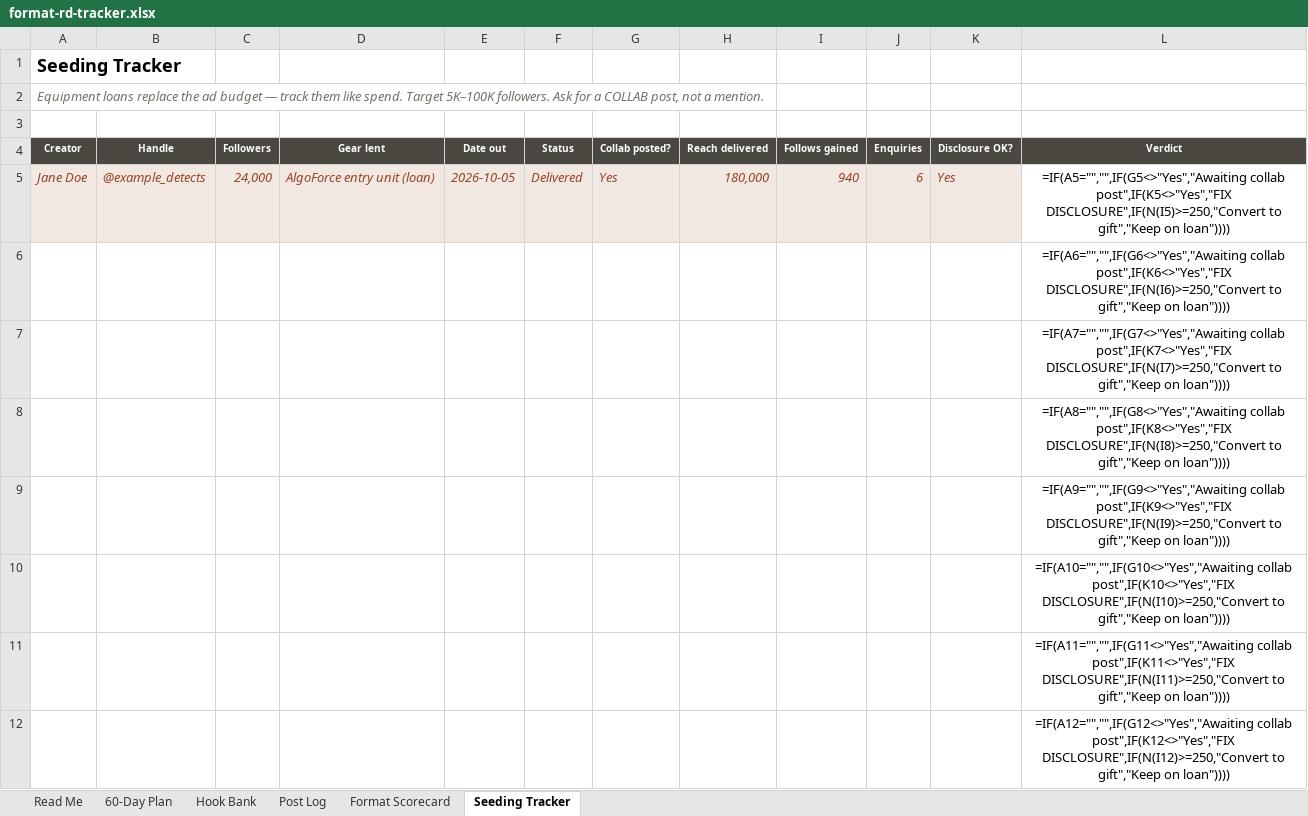
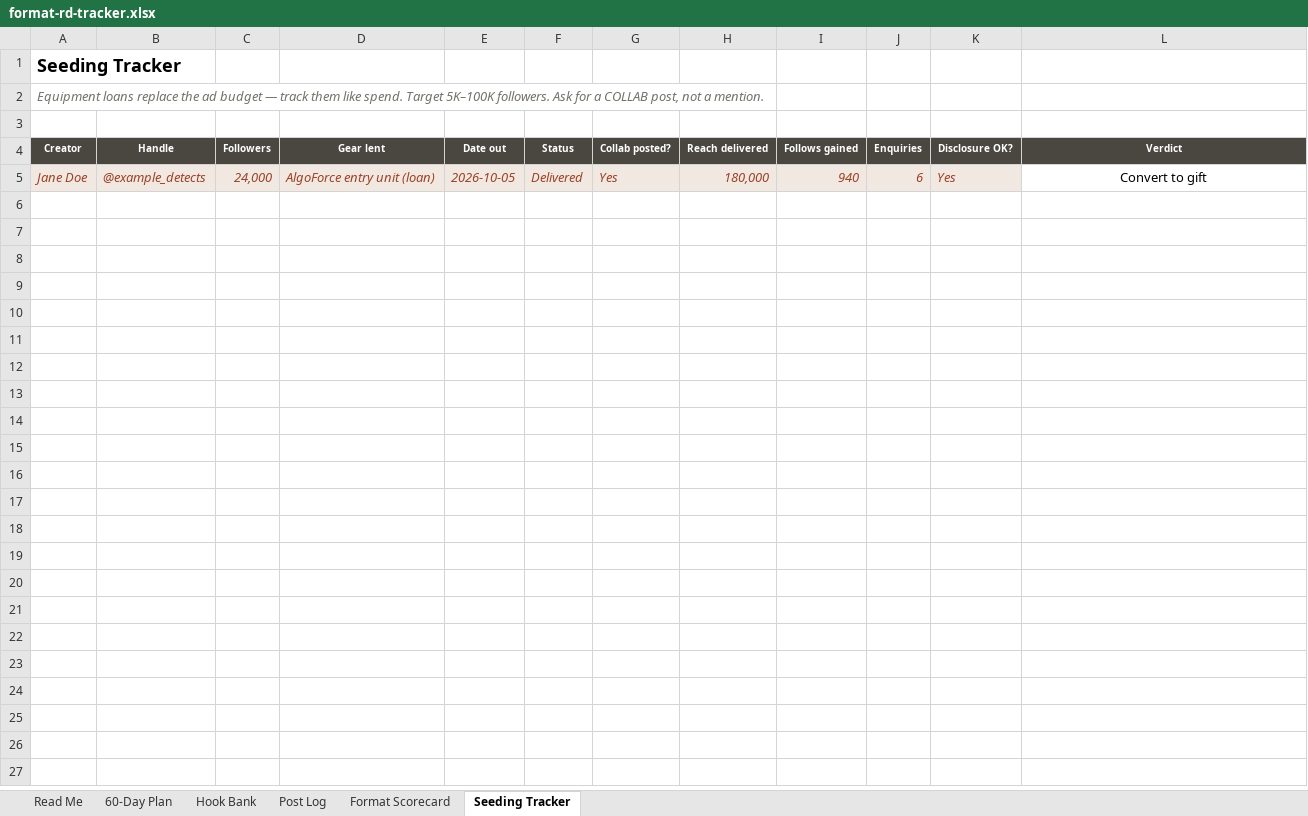
Before and after one commit to metaldetectorsdirect1-prog/manus, an Excel workbook: tools/format-rd-tracker.xlsx, sheet Seeding Tracker, drawn as a sheet; only a part is shown; values as stored, in another font and other column widths than the file's, no borders; formulas without a stored value are shown as written; the diff covers the shown part only; the diff names each change by its address in the sheet, - before the commit and + after, or states it on an @@ line.

```diff
--- a/tools/format-rd-tracker.xlsx (sheet Seeding Tracker)
+++ b/tools/format-rd-tracker.xlsx (sheet Seeding Tracker)
-L5 (Verdict): =IF(A5="","",IF(G5<>"Yes","Awaiting collab post",IF(K5<>"Yes","FIX DISCLOSURE",IF(N(I5)>=250,"Convert to gift","Keep on loan"))))
+L5 (Verdict): Convert to gift
-row 6:  |  |  |  |  |  |  |  |  |  |  | =IF(A6="","",IF(G6<>"Yes","Awaiting collab post",IF(K6<>"Yes","FIX DISCLOSURE",IF(N(I6)>=250,"Convert to gift","Keep on loan"))))
-row 7:  |  |  |  |  |  |  |  |  |  |  | =IF(A7="","",IF(G7<>"Yes","Awaiting collab post",IF(K7<>"Yes","FIX DISCLOSURE",IF(N(I7)>=250,"Convert to gift","Keep on loan"))))
-row 8:  |  |  |  |  |  |  |  |  |  |  | =IF(A8="","",IF(G8<>"Yes","Awaiting collab post",IF(K8<>"Yes","FIX DISCLOSURE",IF(N(I8)>=250,"Convert to gift","Keep on loan"))))
-row 9:  |  |  |  |  |  |  |  |  |  |  | =IF(A9="","",IF(G9<>"Yes","Awaiting collab post",IF(K9<>"Yes","FIX DISCLOSURE",IF(N(I9)>=250,"Convert to gift","Keep on loan"))))
-row 10:  |  |  |  |  |  |  |  |  |  |  | =IF(A10="","",IF(G10<>"Yes","Awaiting collab post",IF(K10<>"Yes","FIX DISCLOSURE",IF(N(I10)>=250,"Convert to gift","Keep on loan"))))
-row 11:  |  |  |  |  |  |  |  |  |  |  | =IF(A11="","",IF(G11<>"Yes","Awaiting collab post",IF(K11<>"Yes","FIX DISCLOSURE",IF(N(I11)>=250,"Convert to gift","Keep on loan"))))
-row 12:  |  |  |  |  |  |  |  |  |  |  | =IF(A12="","",IF(G12<>"Yes","Awaiting collab post",IF(K12<>"Yes","FIX DISCLOSURE",IF(N(I12)>=250,"Convert to gift","Keep on loan"))))
```
Also changed, not shown: 108 removed rows elsewhere in this sheet, sheet Post Log, sheet 60-Day Plan, sheet Format Scorecard.
